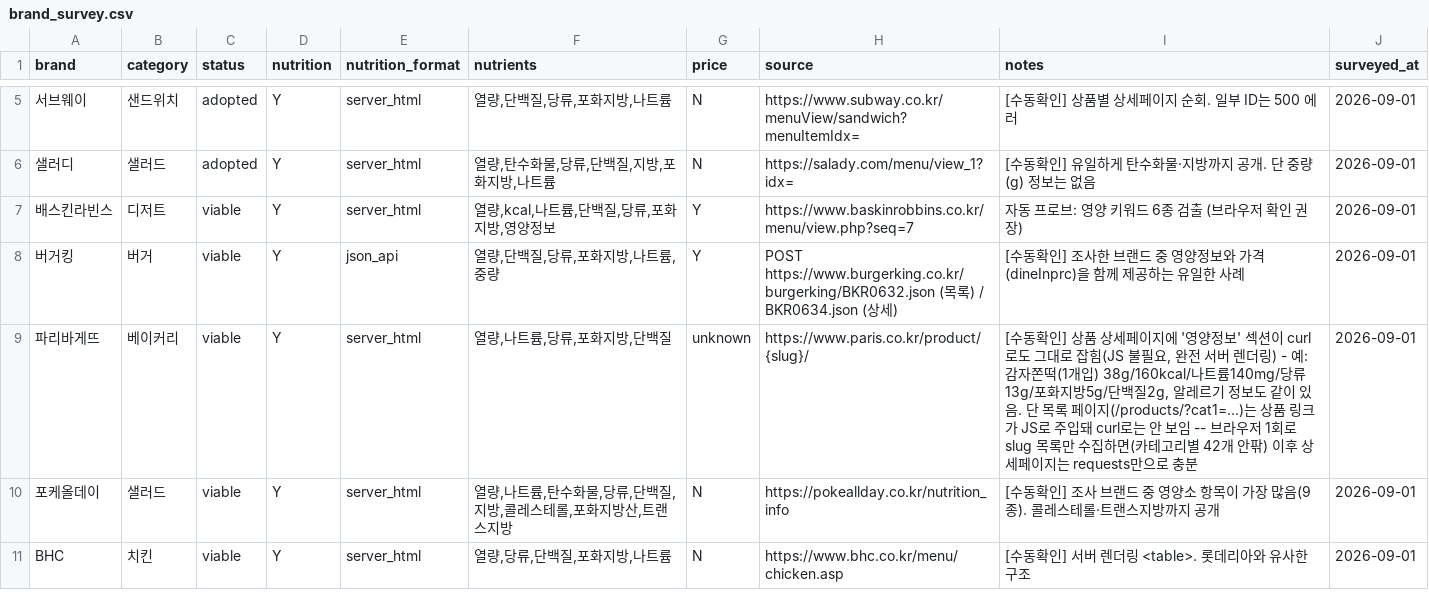
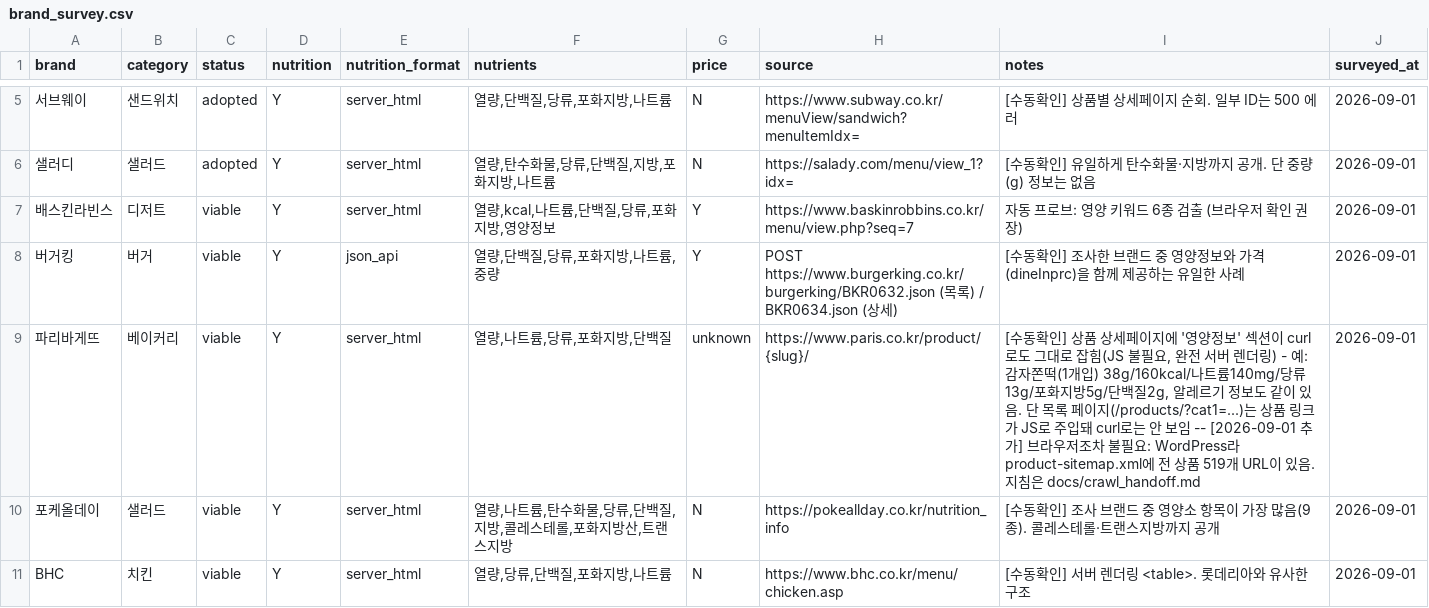
Before and after one commit to pbzz1/dining-maps, a CSV file: data/brand_survey.csv, drawn as a sheet; only a part is shown, gaps mark what is left out; the diff covers the shown part only.

```diff
--- a/data/brand_survey.csv
+++ b/data/brand_survey.csv
@@ -8,3 +8,3 @@
 버거킹,버거,viable,Y,json_api,"열량,단백질,당류,포화지방,나트륨,중량",Y,POST https://www.burgerking.co.kr/burgerking/BKR0632.json (목록) / BKR0634.json (상세),[수동확인] 조사한 브랜드 중 영양정보와 가격(dineInprc)을 함께 제공하는 유일한 사례,2026-09-01
-파리바게뜨,베이커리,viable,Y,server_html,"열량,나트륨,당류,포화지방,단백질",unknown,https://www.paris.co.kr/product/{slug}/,"[수동확인] 상품 상세페이지에 '영양정보' 섹션이 curl로도 그대로 잡힘(JS 불필요, 완전 서버 렌더링) - 예: 감자쫀떡(1개입) 38g/160kcal/나트륨140mg/당류13g/포화지방5g/단백질2g, 알레르기 정보도 같이 있음. 단 목록 페이지(/products/?cat1=...)는 상품 링크가 JS로 주입돼 curl로는 안 보임 -- 브라우저 1회로 slug 목록만 수집하면(카테고리별 42개 안팎) 이후 상세페이지는 requests만으로 충분",2026-09-01
+파리바게뜨,베이커리,viable,Y,server_html,"열량,나트륨,당류,포화지방,단백질",unknown,https://www.paris.co.kr/product/{slug}/,"[수동확인] 상품 상세페이지에 '영양정보' 섹션이 curl로도 그대로 잡힘(JS 불필요, 완전 서버 렌더링) - 예: 감자쫀떡(1개입) 38g/160kcal/나트륨140mg/당류13g/포화지방5g/단백질2g, 알레르기 정보도 같이 있음. 단 목록 페이지(/products/?cat1=...)는 상품 링크가 JS로 주입돼 curl로는 안 보임 -- [2026-09-01 추가] 브라우저조차 불필요: WordPress라 product-sitemap.xml에 전 상품 519개 URL이 있음. 지침은 docs/crawl_handoff.md",2026-09-01
 포케올데이,샐러드,viable,Y,server_html,"열량,나트륨,탄수화물,당류,단백질,지방,콜레스테롤,포화지방산,트랜스지방",N,https://pokeallday.co.kr/nutrition_info,[수동확인] 조사 브랜드 중 영양소 항목이 가장 많음(9종). 콜레스테롤·트랜스지방까지 공개,2026-09-01
```
Also changed, not shown: 32 edited cells elsewhere in this file, 1 other file.
